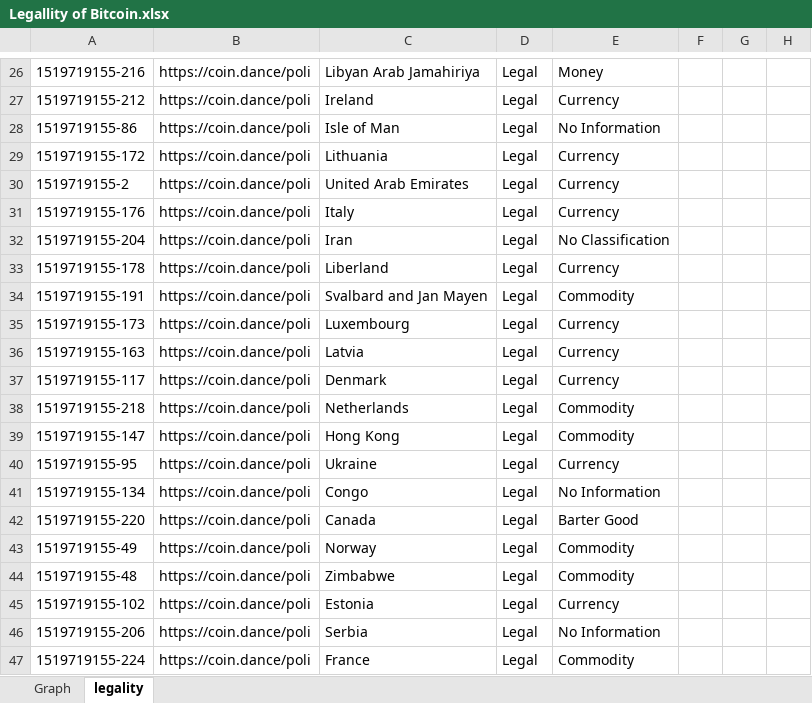
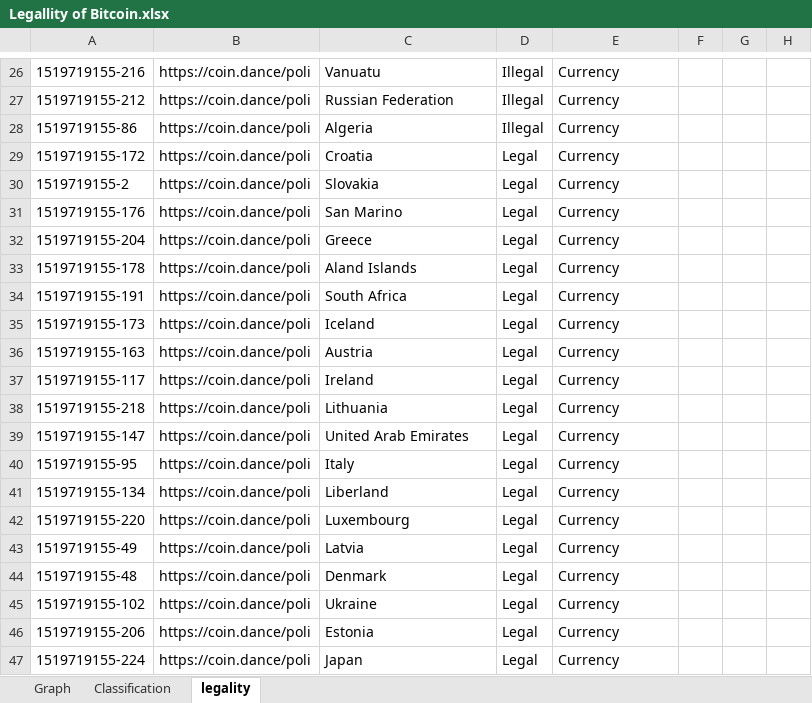
Before and after one commit to azrasabila/CRYPTOMASTER, an Excel workbook: Legallity of Bitcoin.xlsx, sheet legality, drawn as a sheet; only a part is shown, gaps mark what is left out; values as stored, in another font and other column widths than the file's, no borders; table styles not drawn; the diff covers the shown part only; the diff names each change by its address in the sheet, - before the commit and + after, or states it on an @@ line.

```diff
--- a/Legallity of Bitcoin.xlsx (sheet legality)
+++ b/Legallity of Bitcoin.xlsx (sheet legality)
+sheet tab: Classification
-C26: Libyan Arab Jamahiriya
+C26: Vanuatu
-D26:D28: Legal
+D26:D28: Illegal
-E26: Money
+E26: Currency
-C27: Ireland
+C27: Russian Federation
-C28: Isle of Man
+C28: Algeria
-E28: No Information
+E28: Currency
-C29: Lithuania
+C29: Croatia
-C30: United Arab Emirates
+C30: Slovakia
-C31: Italy
+C31: San Marino
-C32: Iran
+C32: Greece
-E32: No Classification
+E32: Currency
-C33: Liberland
+C33: Aland Islands
-C34: Svalbard and Jan Mayen
+C34: South Africa
-E34: Commodity
+E34: Currency
-C35: Luxembourg
+C35: Iceland
-C36: Latvia
+C36: Austria
-C37: Denmark
+C37: Ireland
-C38: Netherlands
+C38: Lithuania
-E38:E39: Commodity
+E38:E39: Currency
-C39: Hong Kong
+C39: United Arab Emirates
-C40: Ukraine
+C40: Italy
-C41: Congo
+C41: Liberland
-E41: No Information
+E41: Currency
-C42: Canada
+C42: Luxembourg
-E42: Barter Good
+E42: Currency
-C43: Norway
+C43: Latvia
-E43:E44: Commodity
+E43:E44: Currency
-C44: Zimbabwe
+C44: Denmark
-C45: Estonia
+C45: Ukraine
-C46: Serbia
+C46: Estonia
-E46: No Information
+E46: Currency
-C47: France
+C47: Japan
-E47: Commodity
+E47: Currency
```
Also changed, not shown: 266 edited cells elsewhere in this sheet, charts or pictures.
